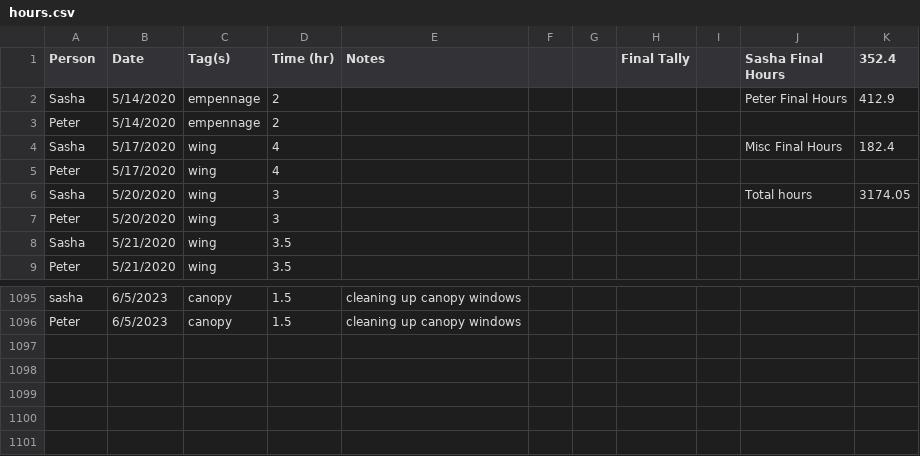
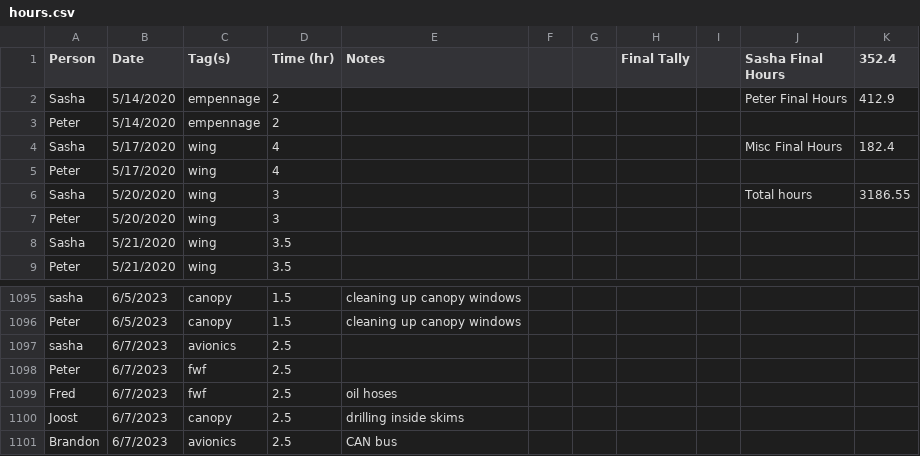
Before and after one commit to pzhokhov/pzhokhov.github.io, a CSV file: data/hours.csv, drawn as a sheet; only a part is shown, gaps mark what is left out.

```diff
--- a/data/hours.csv
+++ b/data/hours.csv
@@ -5,3 +5,3 @@ Sasha,5/17/2020,wing,4,,,,,,Misc Final Hours,182.4
 Peter,5/17/2020,wing,4,,,,,,,
-Sasha,5/20/2020,wing,3,,,,,,Total hours,3174.05
+Sasha,5/20/2020,wing,3,,,,,,Total hours,3186.55
 Peter,5/20/2020,wing,3,,,,,,,
@@ -1097 +1097,6 @@ sasha,6/5/2023,canopy,1.5,cleaning up canopy windows,,,,,,
 Peter,6/5/2023,canopy,1.5,cleaning up canopy windows,,,,,,
+sasha,6/7/2023,avionics,2.5,,,,,,,
+Peter,6/7/2023,fwf,2.5,,,,,,,
+Fred,6/7/2023,fwf,2.5,oil hoses,,,,,,
+Joost,6/7/2023,canopy,2.5,drilling inside skims,,,,,,
+Brandon,6/7/2023,avionics,2.5,CAN bus,,,,,,
```
Also changed, not shown: 1 other file.
